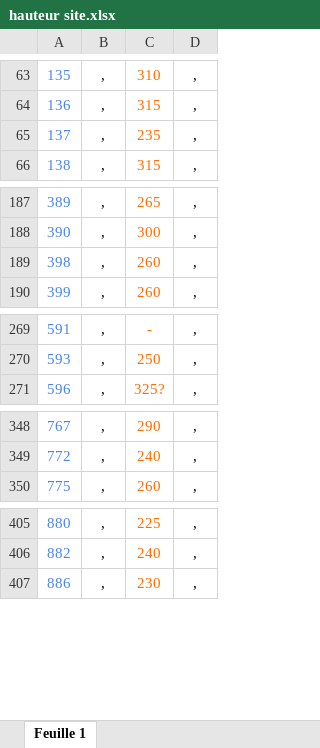
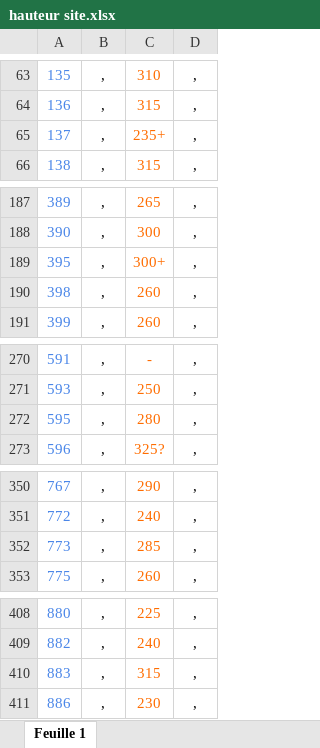
Before and after one commit to zaf57/HTD, an Excel workbook: hauteur site.xlsx, sheet Feuille 1, drawn as a sheet; only a part is shown, gaps mark what is left out; values as stored, in another font and other column widths than the file's, no borders; charts and pictures not drawn; the diff covers the shown part only; the diff names each change by its address in the sheet, - before the commit and + after, or states it on an @@ line.

Commit message:
Add files via upload

```diff
--- a/hauteur site.xlsx (sheet Feuille 1)
+++ b/hauteur site.xlsx (sheet Feuille 1)
-C65: 235
+C65: 235+
+row 189: 395 | , | 300+ | ,
+row 272: 595 | , | 280 | ,
+row 352: 773 | , | 285 | ,
+row 410: 883 | , | 315 | ,
```
Also changed, not shown: 3 edited cells elsewhere in this sheet.
